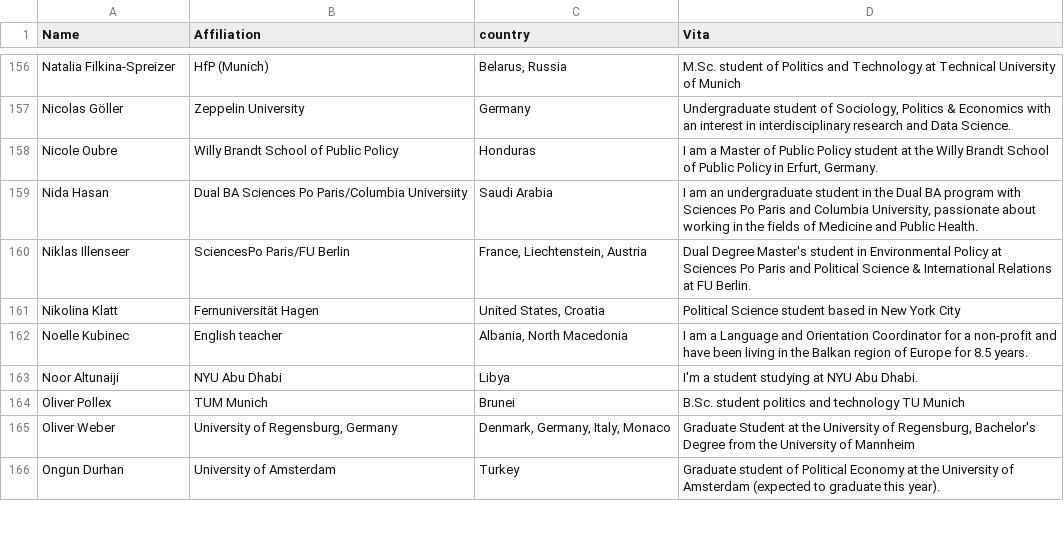
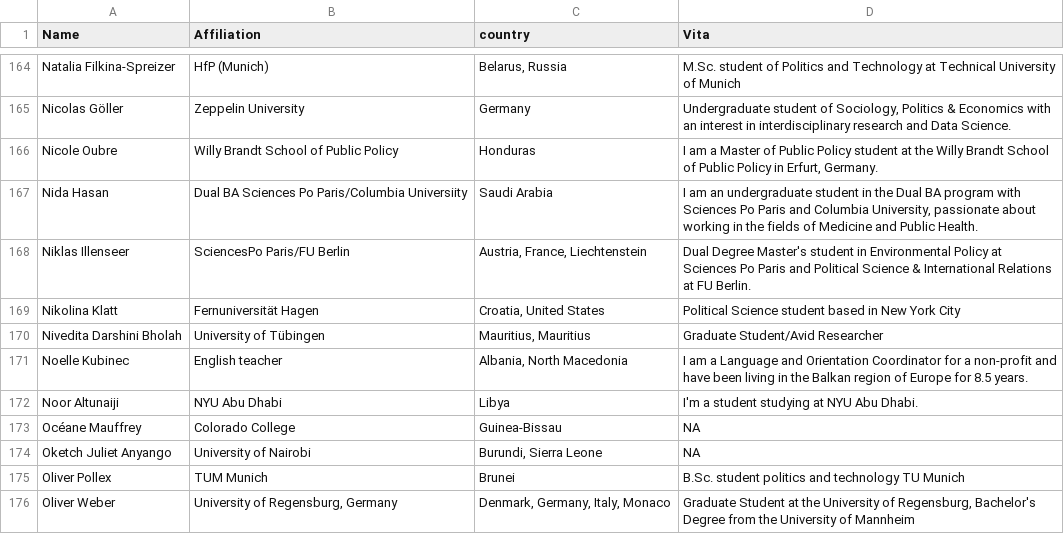
Before and after one commit to LuMesserschmidt/CoronaNet, a CSV file: data/people/contribution.csv, drawn as a sheet; only a part is shown, gaps mark what is left out; the shorter side is filled out with more unchanged rows; the diff covers the shown part only.

```diff
--- a/data/people/contribution.csv
+++ b/data/people/contribution.csv
@@ -160,6 +167,9 @@ Nicole Oubre,Willy Brandt School of Public Policy,Honduras,"I am a Master of Pub
 Nida Hasan,Dual BA Sciences Po Paris/Columbia Universiity,Saudi Arabia,"I am an undergraduate student in the Dual BA program with Sciences Po Paris and Columbia University, passionate about working in the fields of Medicine and Public Health."
-Niklas Illenseer,SciencesPo Paris/FU Berlin,"France, Liechtenstein, Austria",Dual Degree Master's student in Environmental Policy at Sciences Po Paris and Political Science & International Relations at FU Berlin.
-Nikolina Klatt,Fernuniversität Hagen,"United States, Croatia",Political Science student based in New York City
+Niklas Illenseer,SciencesPo Paris/FU Berlin,"Austria, France, Liechtenstein",Dual Degree Master's student in Environmental Policy at Sciences Po Paris and Political Science & International Relations at FU Berlin.
+Nikolina Klatt,Fernuniversität Hagen,"Croatia, United States",Political Science student based in New York City
+Nivedita Darshini Bholah,University of Tübingen,"Mauritius, Mauritius",Graduate Student/Avid Researcher
 Noelle Kubinec,English teacher,"Albania, North Macedonia",I am a Language and Orientation Coordinator for a non-profit and have been living in the Balkan region of Europe for 8.5 years.
 Noor Altunaiji,NYU Abu Dhabi,Libya,I'm a student studying at NYU Abu Dhabi.
+Océane Mauffrey,Colorado College,Guinea-Bissau,NA
+Oketch Juliet Anyango,University of Nairobi,"Burundi, Sierra Leone",NA
 Oliver Pollex,TUM Munich,Brunei,B.Sc. student politics and technology TU Munich
```
Also changed, not shown: 14 added rows, 2 removed rows and 48 edited cells elsewhere in this file, data/people/RA/CoronaNet Research Assistant Form.csv, docs/data/people/RA/CoronaNet Research Assistant Form.csv, 17 other files.
